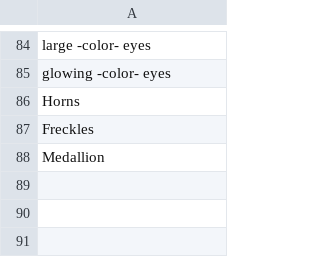
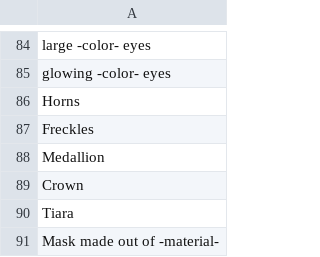
Before and after one commit to AIrjen/OneButtonPrompt, a CSV file: csvfiles/accessories.csv, drawn as a sheet; only a part is shown, gaps mark what is left out.

```diff
--- a/csvfiles/accessories.csv
+++ b/csvfiles/accessories.csv
@@ -88 +88,4 @@ Freckles
 Medallion
+Crown
+Tiara
+Mask made out of -material-
```
Also changed, not shown: csvfiles/animals.csv, csvfiles/humanoids.csv, 1 other file.
